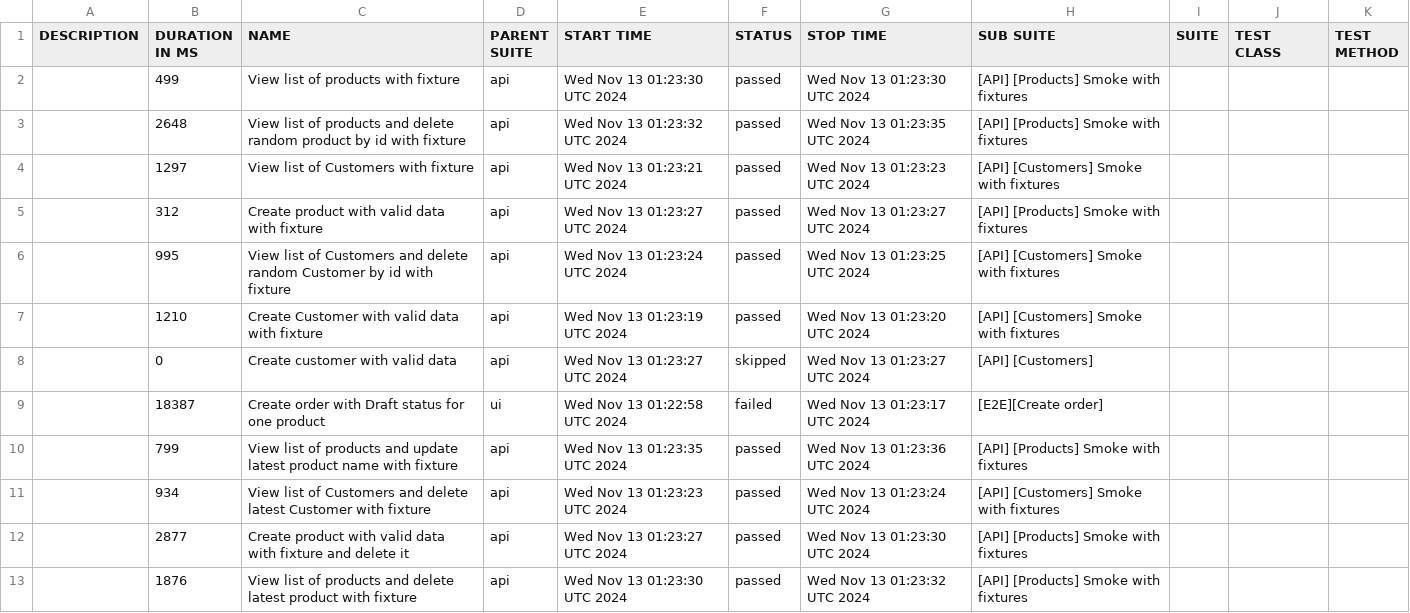
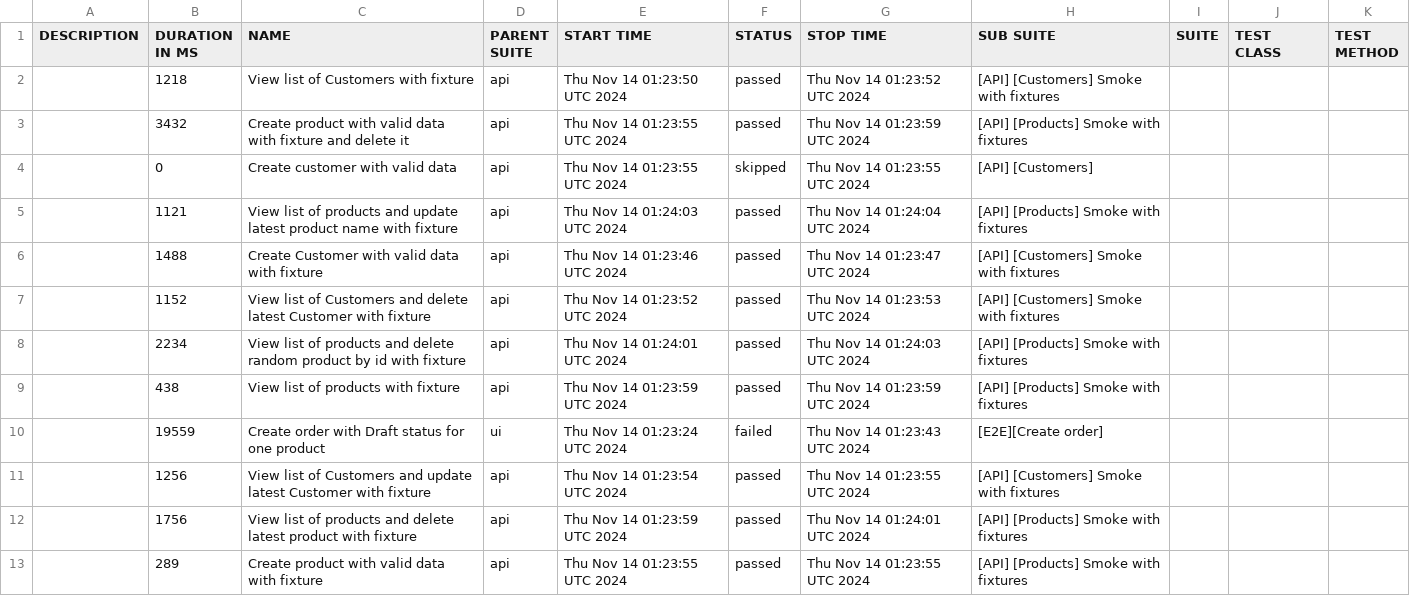
Before and after one commit to JackBlaaack/SalesPortalProject, a CSV file: allure-report/data/suites.csv, drawn as a sheet; only a part is shown; the diff covers the shown part only.

```diff
--- a/allure-report/data/suites.csv
+++ b/allure-report/data/suites.csv
@@ -1,13 +1,13 @@
 "DESCRIPTION","DURATION IN MS","NAME","PARENT SUITE","START TIME","STATUS","STOP TIME","SUB SUITE","SUITE","TEST CLASS","TEST METHOD"
-"","499","View list of products with fixture","api","Wed Nov 13 01:23:30 UTC 2024","passed","Wed Nov 13 01:23:30 UTC 2024","[API] [Products] Smoke with fixtures","","",""
-"","2648","View list of products and delete random product by id with fixture","api","Wed Nov 13 01:23:32 UTC 2024","passed","Wed Nov 13 01:23:35 UTC 2024","[API] [Products] Smoke with fixtures","","",""
-"","1297","View list of Customers with fixture","api","Wed Nov 13 01:23:21 UTC 2024","passed","Wed Nov 13 01:23:23 UTC 2024","[API] [Customers] Smoke with fixtures","","",""
-"","312","Create product with valid data with fixture","api","Wed Nov 13 01:23:27 UTC 2024","passed","Wed Nov 13 01:23:27 UTC 2024","[API] [Products] Smoke with fixtures","","",""
-"","995","View list of Customers and delete random Customer by id with fixture","api","Wed Nov 13 01:23:24 UTC 2024","passed","Wed Nov 13 01:23:25 UTC 2024","[API] [Customers] Smoke with fixtures","","",""
-"","1210","Create Customer with valid data with fixture","api","Wed Nov 13 01:23:19 UTC 2024","passed","Wed Nov 13 01:23:20 UTC 2024","[API] [Customers] Smoke with fixtures","","",""
-"","0","Create customer with valid data","api","Wed Nov 13 01:23:27 UTC 2024","skipped","Wed Nov 13 01:23:27 UTC 2024","[API] [Customers]","","",""
-"","18387","Create order with Draft status for one product","ui","Wed Nov 13 01:22:58 UTC 2024","failed","Wed Nov 13 01:23:17 UTC 2024","[E2E][Create order]","","",""
-"","799","View list of products and update latest product name with fixture","api","Wed Nov 13 01:23:35 UTC 2024","passed","Wed Nov 13 01:23:36 UTC 2024","[API] [Products] Smoke with fixtures","","",""
-"","934","View list of Customers and delete latest Customer with fixture","api","Wed Nov 13 01:23:23 UTC 2024","passed","Wed Nov 13 01:23:24 UTC 2024","[API] [Customers] Smoke with fixtures","","",""
-"","2877","Create product with valid data with fixture and delete it","api","Wed Nov 13 01:23:27 UTC 2024","passed","Wed Nov 13 01:23:30 UTC 2024","[API] [Products] Smoke with fixtures","","",""
-"","1876","View list of products and delete latest product with fixture","api","Wed Nov 13 01:23:30 UTC 2024","passed","Wed Nov 13 01:23:32 UTC 2024","[API] [Products] Smoke with fixtures","","",""
+"","1218","View list of Customers with fixture","api","Thu Nov 14 01:23:50 UTC 2024","passed","Thu Nov 14 01:23:52 UTC 2024","[API] [Customers] Smoke with fixtures","","",""
+"","3432","Create product with valid data with fixture and delete it","api","Thu Nov 14 01:23:55 UTC 2024","passed","Thu Nov 14 01:23:59 UTC 2024","[API] [Products] Smoke with fixtures","","",""
+"","0","Create customer with valid data","api","Thu Nov 14 01:23:55 UTC 2024","skipped","Thu Nov 14 01:23:55 UTC 2024","[API] [Customers]","","",""
+"","1121","View list of products and update latest product name with fixture","api","Thu Nov 14 01:24:03 UTC 2024","passed","Thu Nov 14 01:24:04 UTC 2024","[API] [Products] Smoke with fixtures","","",""
+"","1488","Create Customer with valid data with fixture","api","Thu Nov 14 01:23:46 UTC 2024","passed","Thu Nov 14 01:23:47 UTC 2024","[API] [Customers] Smoke with fixtures","","",""
+"","1152","View list of Customers and delete latest Customer with fixture","api","Thu Nov 14 01:23:52 UTC 2024","passed","Thu Nov 14 01:23:53 UTC 2024","[API] [Customers] Smoke with fixtures","","",""
+"","2234","View list of products and delete random product by id with fixture","api","Thu Nov 14 01:24:01 UTC 2024","passed","Thu Nov 14 01:24:03 UTC 2024","[API] [Products] Smoke with fixtures","","",""
+"","438","View list of products with fixture","api","Thu Nov 14 01:23:59 UTC 2024","passed","Thu Nov 14 01:23:59 UTC 2024","[API] [Products] Smoke with fixtures","","",""
+"","19559","Create order with Draft status for one product","ui","Thu Nov 14 01:23:24 UTC 2024","failed","Thu Nov 14 01:23:43 UTC 2024","[E2E][Create order]","","",""
+"","1256","View list of Customers and update latest Customer with fixture","api","Thu Nov 14 01:23:54 UTC 2024","passed","Thu Nov 14 01:23:55 UTC 2024","[API] [Customers] Smoke with fixtures","","",""
+"","1756","View list of products and delete latest product with fixture","api","Thu Nov 14 01:23:59 UTC 2024","passed","Thu Nov 14 01:24:01 UTC 2024","[API] [Products] Smoke with fixtures","","",""
+"","289","Create product with valid data with fixture","api","Thu Nov 14 01:23:55 UTC 2024","passed","Thu Nov 14 01:23:55 UTC 2024","[API] [Products] Smoke with fixtures","","",""
```
Also changed, not shown: 7 edited cells elsewhere in this file, 55 other files.
